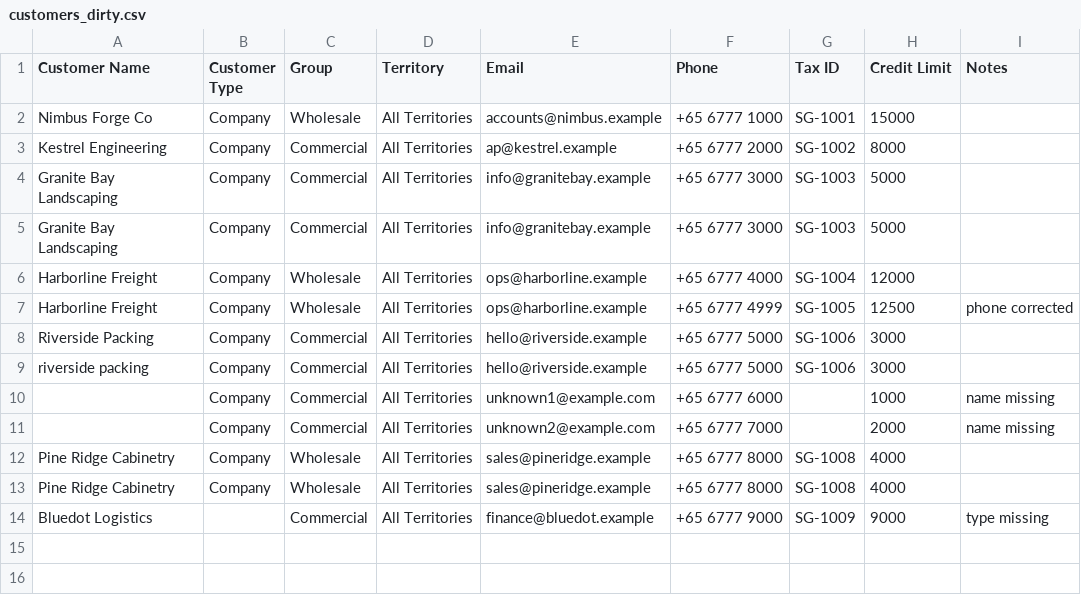
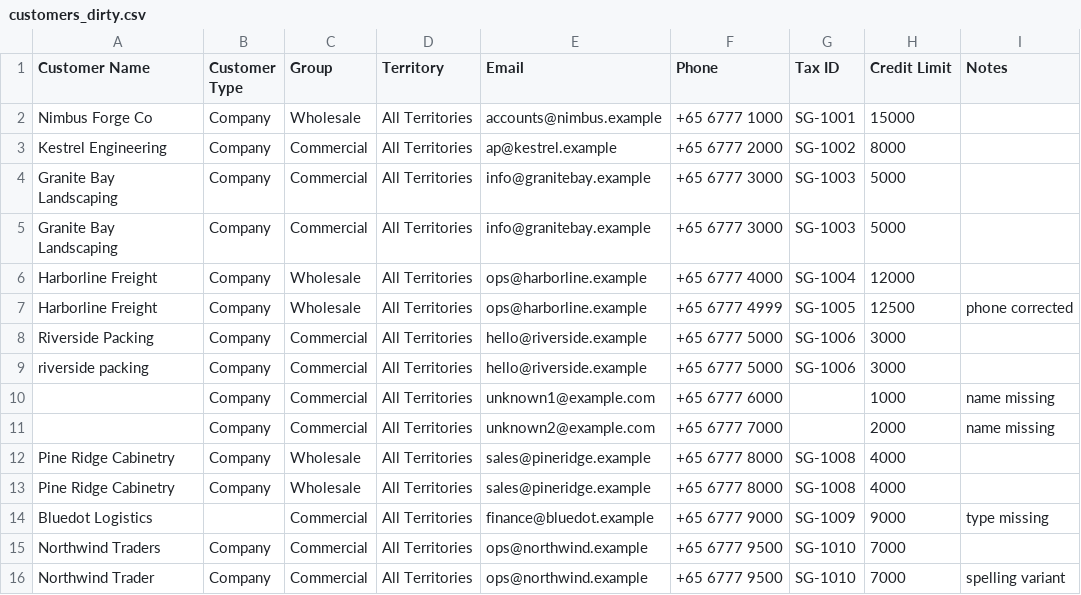
Before and after one commit to zshanhui/erpgen-data-migration-agent, a CSV file: samples/customers_dirty.csv, drawn as a sheet; the diff names each change by its address in the sheet, - before the commit and + after, or states it on an @@ line.

Commit message:
implements data quality gate checks

```diff
--- a/samples/customers_dirty.csv
+++ b/samples/customers_dirty.csv
+row 15: Northwind Traders | Company | Commercial | All Territories | ops@northwind.example | +65 6777 9500 | SG-1010 | 7000
+row 16: Northwind Trader | Company | Commercial | All Territories | ops@northwind.example | +65 6777 9500 | SG-1010 | 7000 | spelling variant
```
Also changed, not shown: 19 other files.
